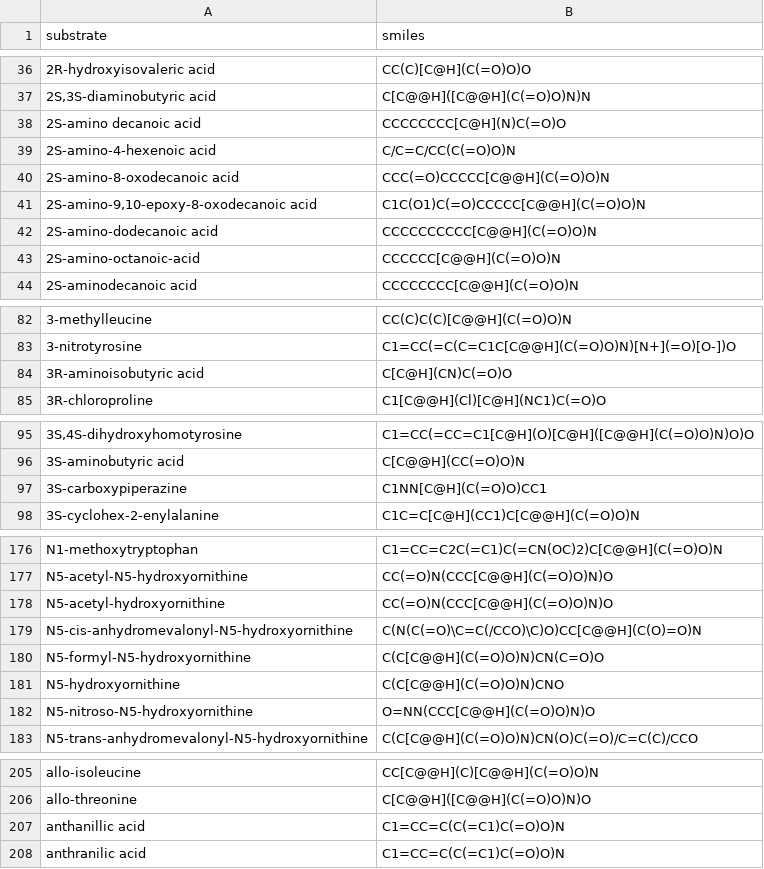
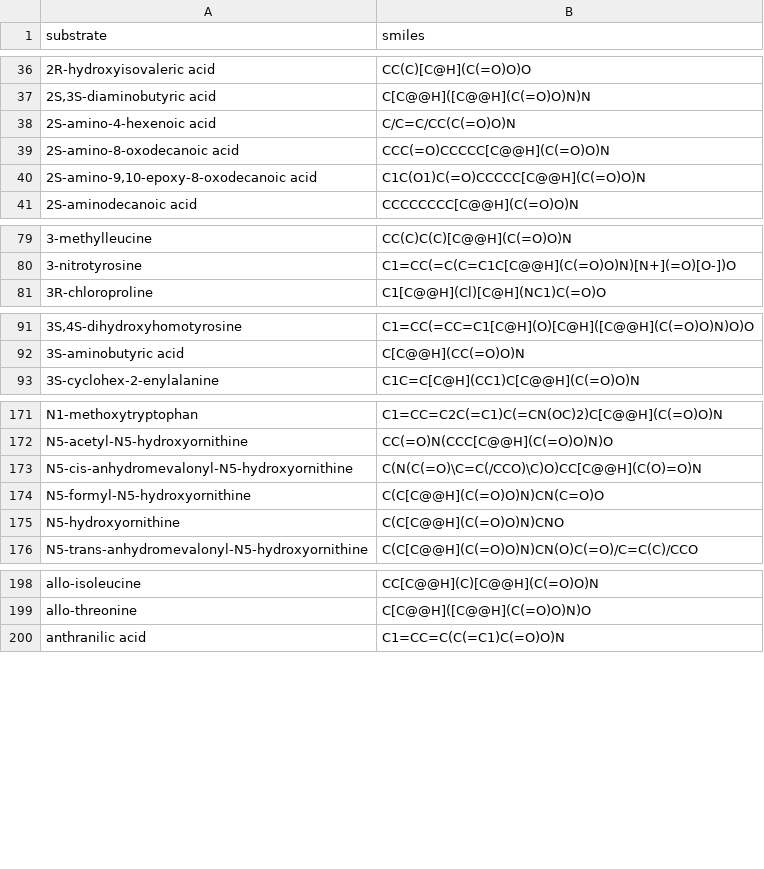
Before and after one commit to BTheDragonMaster/parasect, a TSV file: src/parasect/data/database_files/smiles.tsv, drawn as a sheet; only a part is shown, gaps mark what is left out; the diff names each change by its address in the sheet, - before the commit and + after, or states it on an @@ line.

Commit message:
Remove duplicate structures

```diff
--- a/src/parasect/data/database_files/smiles.tsv
+++ b/src/parasect/data/database_files/smiles.tsv
-row 38: 2S-amino decanoic acid | CCCCCCCC[C@H](N)C(=O)O
-row 42: 2S-amino-dodecanoic acid | CCCCCCCCCC[C@@H](C(=O)O)N
-row 43: 2S-amino-octanoic-acid | CCCCCC[C@@H](C(=O)O)N
-row 84: 3R-aminoisobutyric acid | C[C@H](CN)C(=O)O
-row 97: 3S-carboxypiperazine | C1NN[C@H](C(=O)O)CC1
-row 178: N5-acetyl-hydroxyornithine | CC(=O)N(CCC[C@@H](C(=O)O)N)O
-row 182: N5-nitroso-N5-hydroxyornithine | O=NN(CCC[C@@H](C(=O)O)N)O
-row 207: anthanillic acid | C1=CC=C(C(=C1)C(=O)O)N
```
